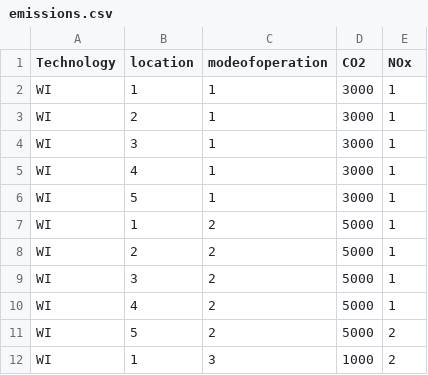
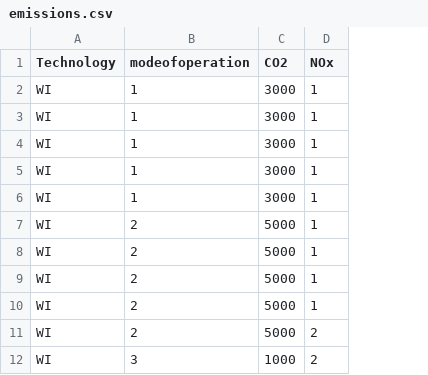
Before and after one commit to NMoksnes/GEOSeMOSYS, a CSV file: data/emissions.csv, drawn as a sheet; only a part is shown; the diff names each change by its address in the sheet, - before the commit and + after, or states it on an @@ line.

Commit message:
updated emissions + testfile

```diff
--- a/data/emissions.csv
+++ b/data/emissions.csv
-column B (location), rows 2-12: 1 | 2 | 3 | 4 | 5 | 1 | 2 | 3 | 4 | 5 | 1
```
Also changed, not shown: 1 other file.
